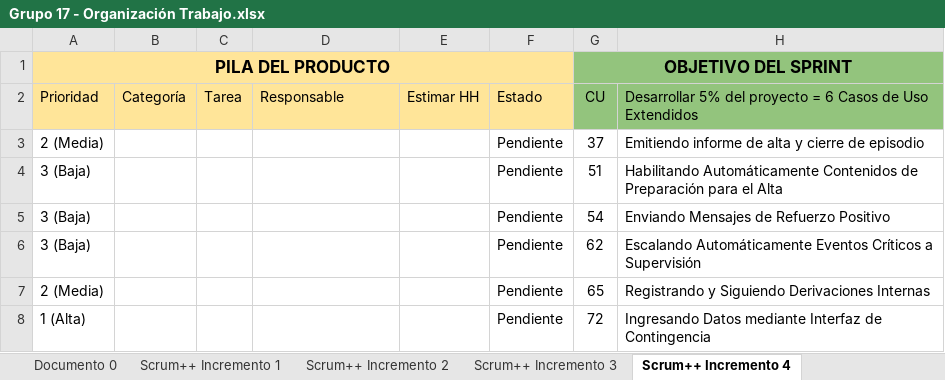
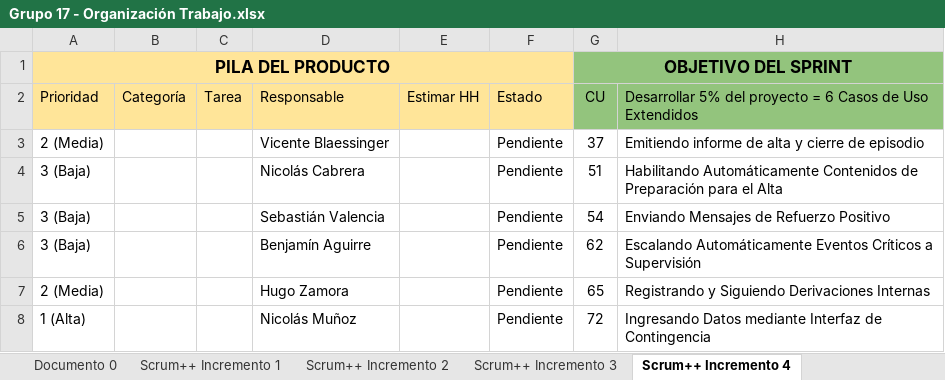
Before and after one commit to souln4me/IDS_Documentacion_Grupo17, an Excel workbook: Grupo 17 - Organización Trabajo.xlsx, sheet Scrum++ Incremento 4, drawn as a sheet; only a part is shown; values as stored, in another font and other column widths than the file's, no borders; charts and pictures and conditional formats not drawn; the diff names each change by its address in the sheet, - before the commit and + after, or states it on an @@ line.

```diff
--- a/Grupo 17 - Organización Trabajo.xlsx (sheet Scrum++ Incremento 4)
+++ b/Grupo 17 - Organización Trabajo.xlsx (sheet Scrum++ Incremento 4)
-D3: (empty)
+D3: Vicente Blaessinger
-D4: (empty)
+D4: Nicolás Cabrera
-D5: (empty)
+D5: Sebastián Valencia
-D6: (empty)
+D6: Benjamín Aguirre
-D7: (empty)
+D7: Hugo Zamora
-D8: (empty)
+D8: Nicolás Muñoz
```
Also changed, not shown: sheet Scrum++ Incremento 3, sheet Scrum++ Incremento 2, other sheet tabs, charts or pictures.
